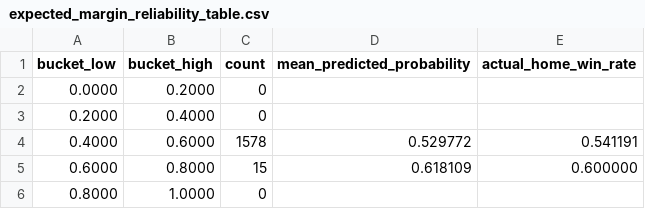
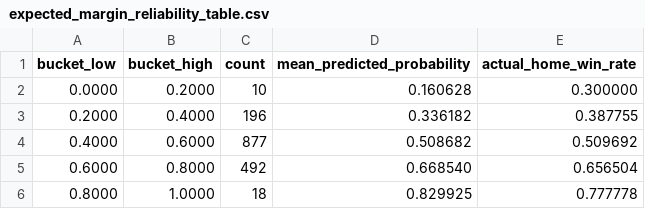
Before and after one commit to Tkcool28/nfl-edge, a CSV file: reports/development/expected_margin_reliability_table.csv, drawn as a sheet.

Commit message:
Regenerate corrected expected-margin artifacts

```diff
--- a/reports/development/expected_margin_reliability_table.csv
+++ b/reports/development/expected_margin_reliability_table.csv
@@ -1,6 +1,6 @@
 bucket_low,bucket_high,count,mean_predicted_probability,actual_home_win_rate
-0.0000,0.2000,0,,
-0.2000,0.4000,0,,
-0.4000,0.6000,1578,0.529772,0.541191
-0.6000,0.8000,15,0.618109,0.600000
-0.8000,1.0000,0,,
+0.0000,0.2000,10,0.160628,0.300000
+0.2000,0.4000,196,0.336182,0.387755
+0.4000,0.6000,877,0.508682,0.509692
+0.6000,0.8000,492,0.668540,0.656504
+0.8000,1.0000,18,0.829925,0.777778
```
Also changed, not shown: 7 other files.
